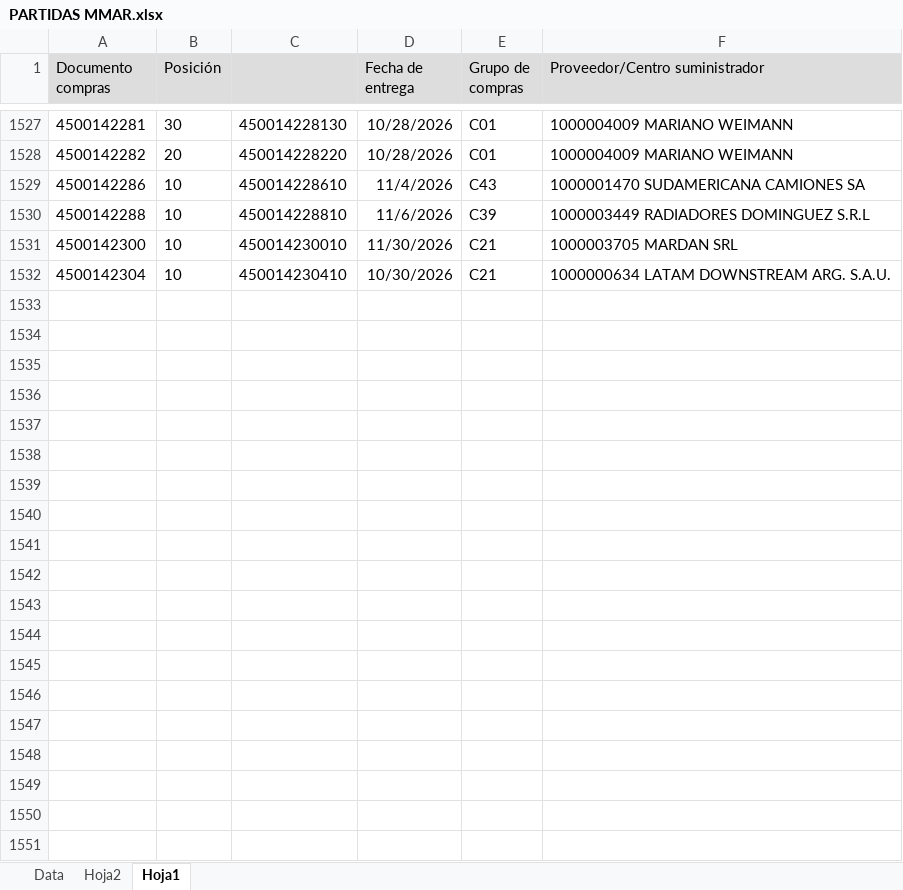
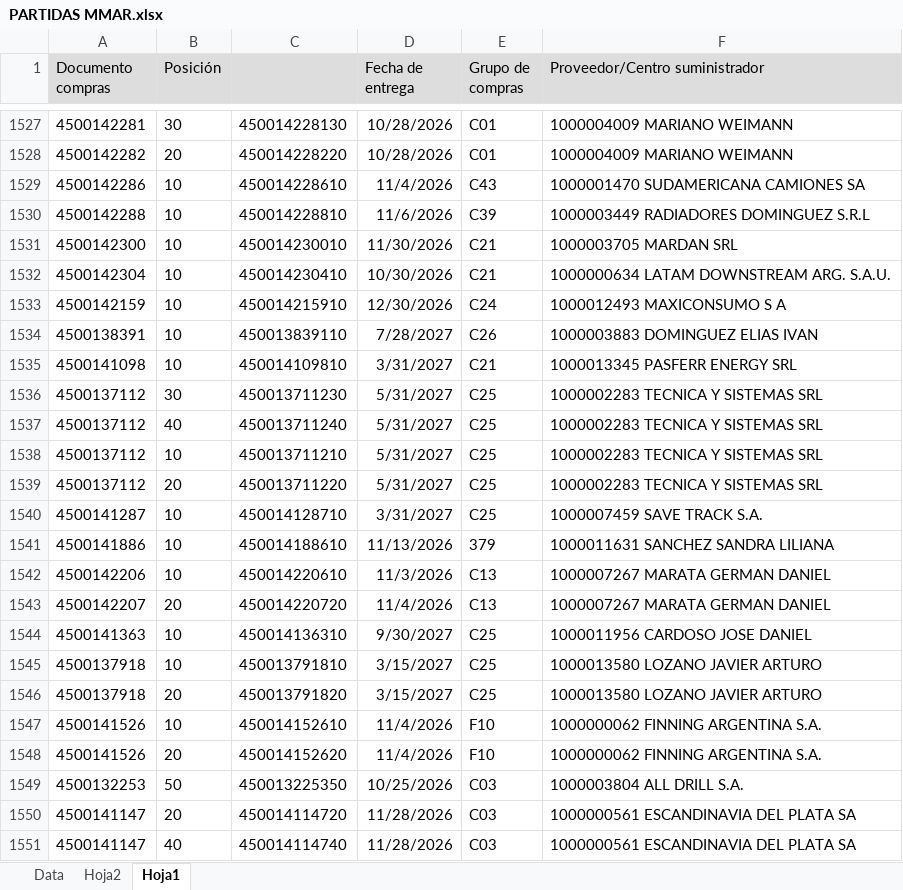
Before and after one commit to Abastecimiento-milicic/abast-milicic.github.io, an Excel workbook: data/PARTIDAS MMAR.xlsx, sheet Hoja1, drawn as a sheet; only a part is shown, gaps mark what is left out; values as stored, in another font and other column widths than the file's, no borders; the diff covers the shown part only; the diff names each change by its address in the sheet, - before the commit and + after, or states it on an @@ line.

```diff
--- a/data/PARTIDAS MMAR.xlsx (sheet Hoja1)
+++ b/data/PARTIDAS MMAR.xlsx (sheet Hoja1)
+row 1533: 4500142159 | 10 | 450014215910 | 12/30/2026 | C24 | 1000012493 MAXICONSUMO S A
+row 1534: 4500138391 | 10 | 450013839110 | 7/28/2027 | C26 | 1000003883 DOMINGUEZ ELIAS IVAN
+row 1535: 4500141098 | 10 | 450014109810 | 3/31/2027 | C21 | 1000013345 PASFERR ENERGY SRL
+row 1536: 4500137112 | 30 | 450013711230 | 5/31/2027 | C25 | 1000002283 TECNICA Y SISTEMAS SRL
+row 1537: 4500137112 | 40 | 450013711240 | 5/31/2027 | C25 | 1000002283 TECNICA Y SISTEMAS SRL
+row 1538: 4500137112 | 10 | 450013711210 | 5/31/2027 | C25 | 1000002283 TECNICA Y SISTEMAS SRL
+row 1539: 4500137112 | 20 | 450013711220 | 5/31/2027 | C25 | 1000002283 TECNICA Y SISTEMAS SRL
+row 1540: 4500141287 | 10 | 450014128710 | 3/31/2027 | C25 | 1000007459 SAVE TRACK S.A.
+row 1541: 4500141886 | 10 | 450014188610 | 11/13/2026 | 379 | 1000011631 SANCHEZ SANDRA LILIANA
+row 1542: 4500142206 | 10 | 450014220610 | 11/3/2026 | C13 | 1000007267 MARATA GERMAN DANIEL
+row 1543: 4500142207 | 20 | 450014220720 | 11/4/2026 | C13 | 1000007267 MARATA GERMAN DANIEL
+row 1544: 4500141363 | 10 | 450014136310 | 9/30/2027 | C25 | 1000011956 CARDOSO JOSE DANIEL
+row 1545: 4500137918 | 10 | 450013791810 | 3/15/2027 | C25 | 1000013580 LOZANO JAVIER ARTURO
+row 1546: 4500137918 | 20 | 450013791820 | 3/15/2027 | C25 | 1000013580 LOZANO JAVIER ARTURO
+row 1547: 4500141526 | 10 | 450014152610 | 11/4/2026 | F10 | 1000000062 FINNING ARGENTINA S.A.
+row 1548: 4500141526 | 20 | 450014152620 | 11/4/2026 | F10 | 1000000062 FINNING ARGENTINA S.A.
+row 1549: 4500132253 | 50 | 450013225350 | 10/25/2026 | C03 | 1000003804 ALL DRILL S.A.
+row 1550: 4500141147 | 20 | 450014114720 | 11/28/2026 | C03 | 1000000561 ESCANDINAVIA DEL PLATA SA
+row 1551: 4500141147 | 40 | 450014114740 | 11/28/2026 | C03 | 1000000561 ESCANDINAVIA DEL PLATA SA
```
Also changed, not shown: 172 added rows elsewhere in this sheet, sheet Data, sheet Hoja2, formulas that keep their value, hidden cells, charts or pictures, data/PARTIDAS U003.xlsx, data/PARTIDAS U365.xlsx, 3 other files.
